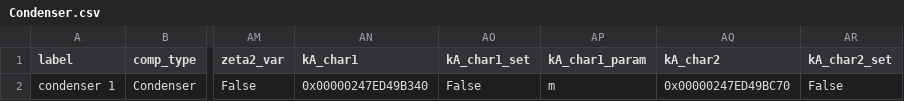
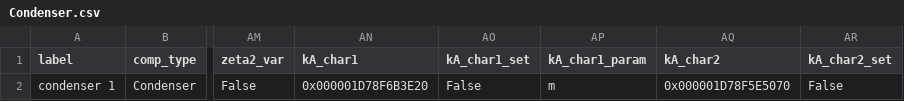
Before and after one commit to NicholasFry/Heat-pump-DH-web-application, a CSV file: heat_pump_water/components/Condenser.csv, drawn as a sheet; only a part is shown, gaps mark what is left out; the diff names each change by its address in the sheet, - before the commit and + after, or states it on an @@ line.

```diff
--- a/heat_pump_water/components/Condenser.csv
+++ b/heat_pump_water/components/Condenser.csv
-AN2 (kA_char1): 0x00000247ED49B340
+AN2 (kA_char1): 0x000001D78F6B3E20
-AQ2 (kA_char2): 0x00000247ED49BC70
+AQ2 (kA_char2): 0x000001D78F5E5070
```
Also changed, not shown: heat_pump_water/components/Compressor.csv, heat_pump_water/components/HeatExchanger.csv, 8 other files.
